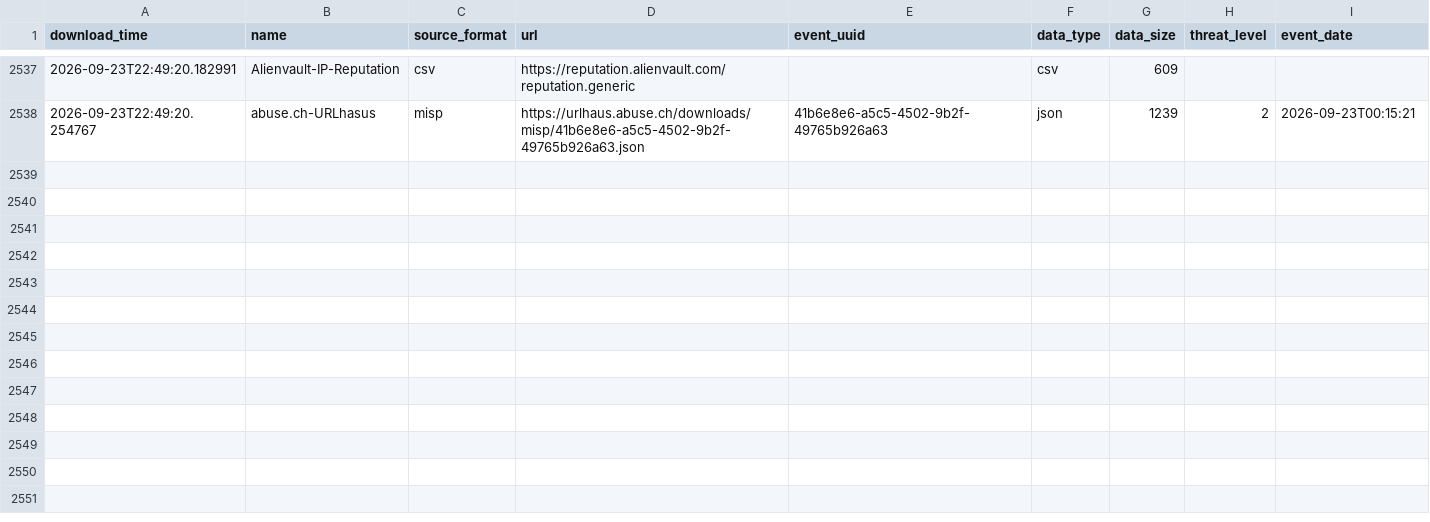
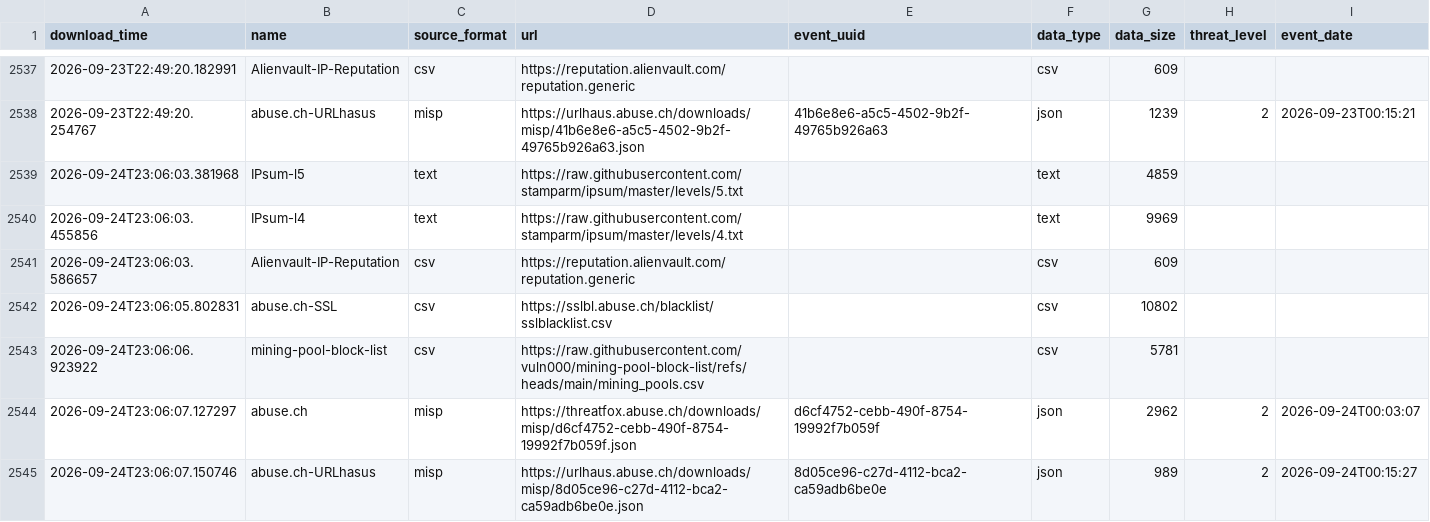
Before and after one commit to vuln000/FinalThreatFeed, a CSV file: output/describe_file.csv, drawn as a sheet; only a part is shown, gaps mark what is left out; the diff names each change by its address in the sheet, - before the commit and + after, or states it on an @@ line.

```diff
--- a/output/describe_file.csv
+++ b/output/describe_file.csv
+row 2539: 2026-09-24T23:06:03.381968 | IPsum-l5 | text | https://raw.githubusercontent.com/stamparm/ipsum/master/levels/5.txt |  | text | 4859
+row 2540: 2026-09-24T23:06:03.455856 | IPsum-l4 | text | https://raw.githubusercontent.com/stamparm/ipsum/master/levels/4.txt |  | text | 9969
+row 2541: 2026-09-24T23:06:03.586657 | Alienvault-IP-Reputation | csv | https://reputation.alienvault.com/reputation.generic |  | csv | 609
+row 2542: 2026-09-24T23:06:05.802831 | abuse.ch-SSL | csv | https://sslbl.abuse.ch/blacklist/sslblacklist.csv |  | csv | 10802
+row 2543: 2026-09-24T23:06:06.923922 | mining-pool-block-list | csv | https://raw.githubusercontent.com/vuln000/mining-pool-block-list/refs/heads/main/mining_pools.csv |  | csv | 5781
+row 2544: 2026-09-24T23:06:07.127297 | abuse.ch | misp | https://threatfox.abuse.ch/downloads/misp/d6cf4752-cebb-490f-8754-19992f7b059f.json | d6cf4752-cebb-490f-8754-19992f7b059f | json | 2962 | 2 | 2026-09-24T00:03:07
+row 2545: 2026-09-24T23:06:07.150746 | abuse.ch-URLhasus | misp | https://urlhaus.abuse.ch/downloads/misp/8d05ce96-c27d-4112-bca2-ca59adb6be0e.json | 8d05ce96-c27d-4112-bca2-ca59adb6be0e | json | 989 | 2 | 2026-09-24T00:15:27
```
Also changed, not shown: 1 other file.
